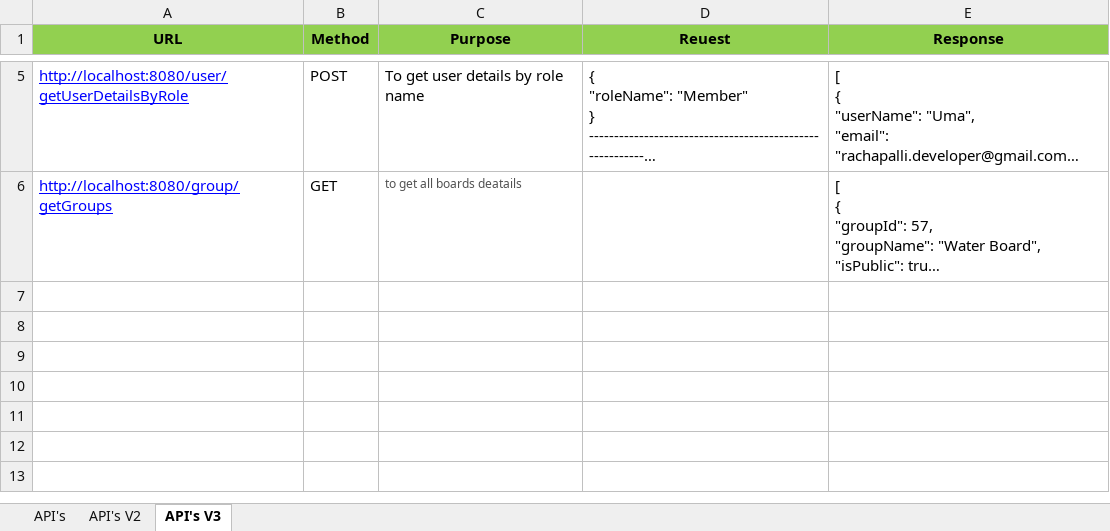
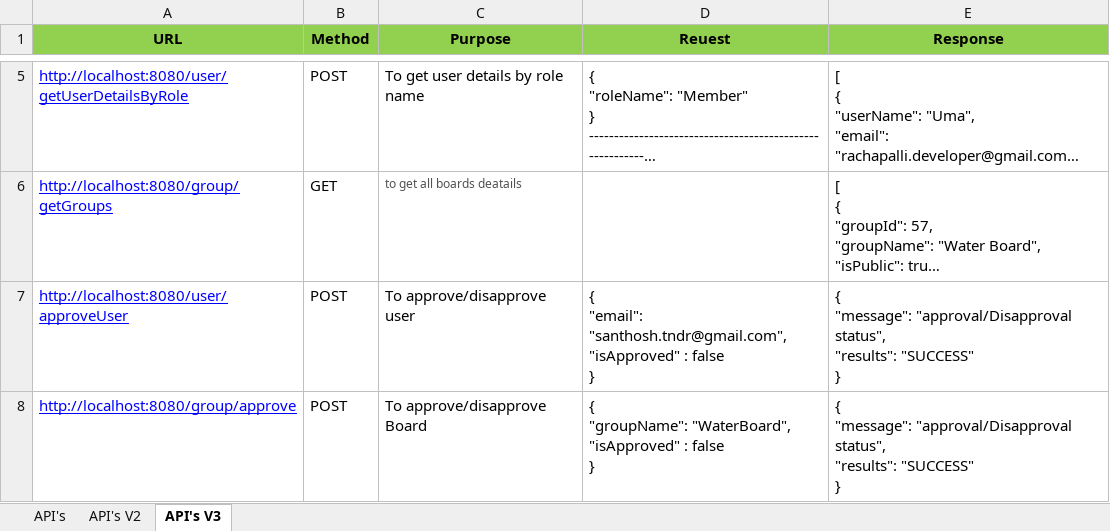
Before and after one commit to rachapalli/notification-board, an Excel workbook: services.xlsx, sheet API's V3, drawn as a sheet; only a part is shown, gaps mark what is left out; long unchanged cells end in …; values as stored, in another font and other column widths than the file's, no borders; ↵ is a line break in a cell; the diff names each change by its address in the sheet, - before the commit and + after, or states it on an @@ line.

Commit message:
Changes related to approval/disapproval of User and Board

```diff
--- a/services.xlsx (sheet API's V3)
+++ b/services.xlsx (sheet API's V3)
+row 7: http://localhost:8080/user/approveUser | POST | To approve/disapprove user | { ↵ "email": "santhosh.tndr@gmail.com", ↵ "isApproved" : false ↵ } | { ↵ "message": "approval/Disapproval status", ↵ "results": "SUCCESS" ↵ }
+row 8: http://localhost:8080/group/approve | POST | To approve/disapprove Board | { ↵ "groupName": "WaterBoard", ↵ "isApproved" : false ↵ } | { ↵ "message": "approval/Disapproval status", ↵ "results": "SUCCESS" ↵ }
```
Also changed, not shown: 11 other files.
